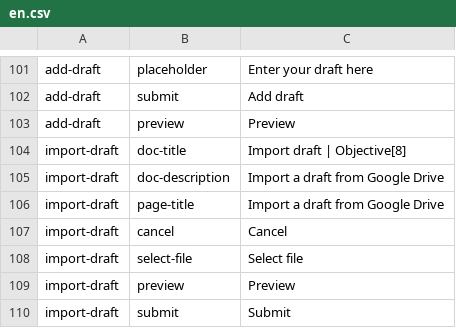
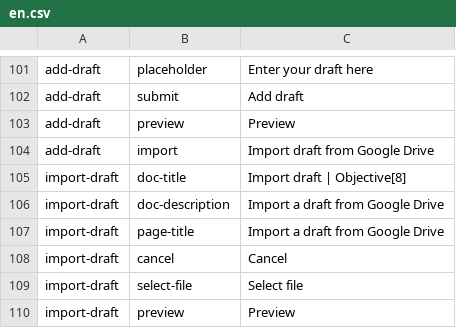
Before and after one commit to ThoughtWorksInc/objective8, a CSV file: resources/translations/en.csv, drawn as a sheet; only a part is shown, gaps mark what is left out; the shorter side is filled out with more unchanged rows; the diff names each change by its address in the sheet, - before the commit and + after, or states it on an @@ line.

Commit message:
RS & AB | #79 | Add import-draft option to add-draft page

```diff
--- a/resources/translations/en.csv
+++ b/resources/translations/en.csv
+row 104: add-draft | import | Import draft from Google Drive
```
Also changed, not shown: 3 other files.
